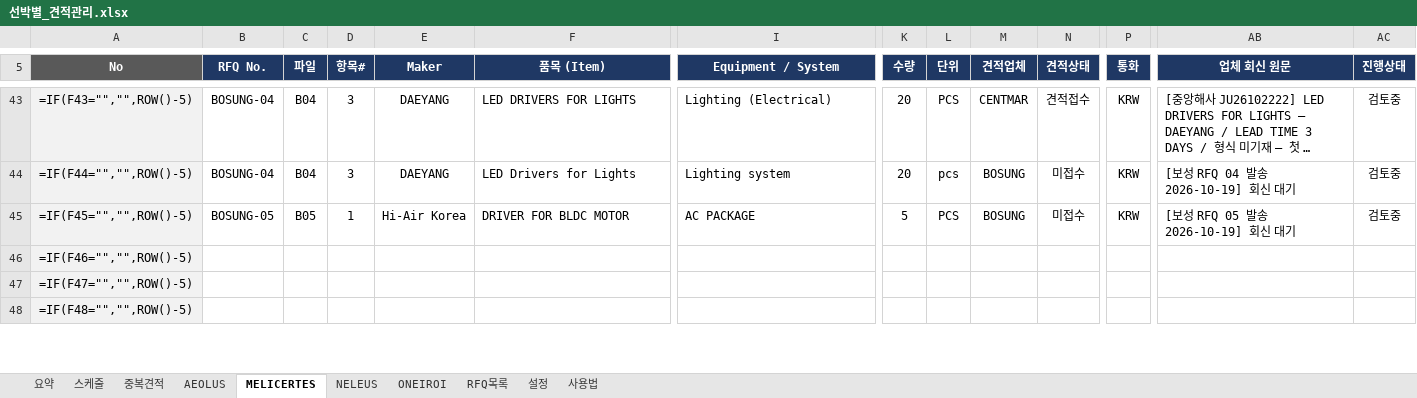
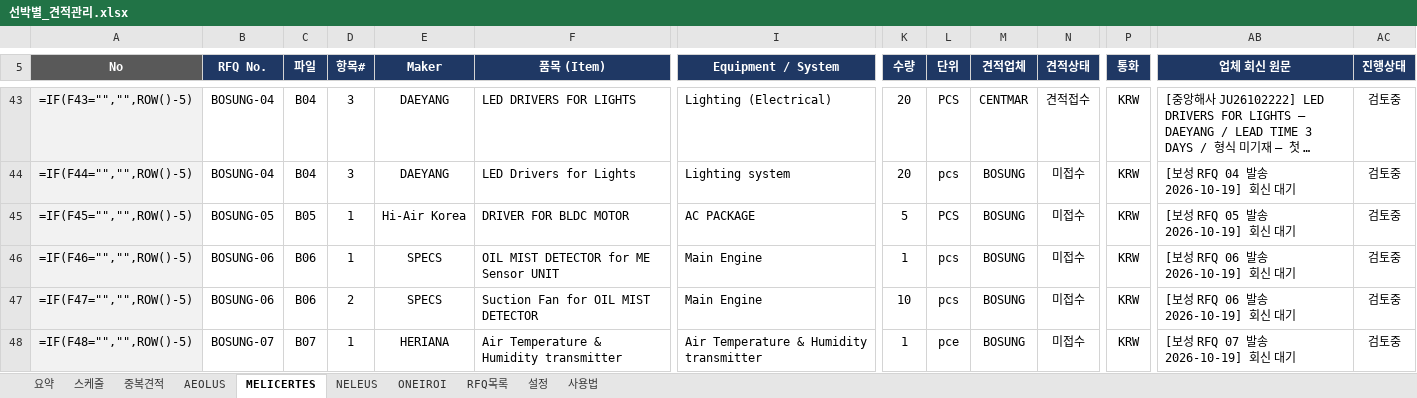
Before and after one commit to dotjdsla-byte/github-test, an Excel workbook: 선박별_견적관리.xlsx, sheet MELICERTES, drawn as a sheet; only a part is shown, gaps mark what is left out; long unchanged cells end in …; values as stored, in another font and other column widths than the file's, no borders; formulas without a stored value are shown as written; conditional formats not drawn; the diff covers the shown part only; the diff names each change by its address in the sheet, - before the commit and + after, or states it on an @@ line.

```diff
--- a/선박별_견적관리.xlsx (sheet MELICERTES)
+++ b/선박별_견적관리.xlsx (sheet MELICERTES)
-B46:B47 (RFQ No.): (empty)
+B46:B47 (RFQ No.): BOSUNG-06
-C46:C47 (파일): (empty)
+C46:C47 (파일): B06
-D46 (항목#): (empty)
+D46 (항목#): 1
-E46:E47 (Maker): (empty)
+E46:E47 (Maker): SPECS
-F46 (품목 (Item)): (empty)
+F46 (품목 (Item)): OIL MIST DETECTOR for ME Sensor UNIT
-I46:I47 (Equipment / System): (empty)
+I46:I47 (Equipment / System): Main Engine
-K46 (수량): (empty)
+K46 (수량): 1
-L46:L47 (단위): (empty)
+L46:L47 (단위): pcs
-M46:M48 (견적업체): (empty)
+M46:M48 (견적업체): BOSUNG
-N46:N48 (견적상태): (empty)
+N46:N48 (견적상태): 미접수
-P46:P48 (통화): (empty)
+P46:P48 (통화): KRW
-AB46:AB47 (업체 회신 원문): (empty)
+AB46:AB47 (업체 회신 원문): [보성 RFQ 06 발송 2026-10-19] 회신 대기
-AC46:AC48 (진행상태): (empty)
+AC46:AC48 (진행상태): 검토중
-D47 (항목#): (empty)
+D47 (항목#): 2
-F47 (품목 (Item)): (empty)
+F47 (품목 (Item)): Suction Fan for OIL MIST DETECTOR
-K47 (수량): (empty)
+K47 (수량): 10
-B48 (RFQ No.): (empty)
+B48 (RFQ No.): BOSUNG-07
-C48 (파일): (empty)
+C48 (파일): B07
-D48 (항목#): (empty)
+D48 (항목#): 1
-E48 (Maker): (empty)
+E48 (Maker): HERIANA
-F48 (품목 (Item)): (empty)
+F48 (품목 (Item)): Air Temperature & Humidity transmitter
-I48 (Equipment / System): (empty)
+I48 (Equipment / System): Air Temperature & Humidity transmitter
-K48 (수량): (empty)
+K48 (수량): 1
-L48 (단위): (empty)
+L48 (단위): pce
-AB48 (업체 회신 원문): (empty)
+AB48 (업체 회신 원문): [보성 RFQ 07 발송 2026-10-19] 회신 대기
```
Also changed, not shown: 123 edited cells and cell formats elsewhere in this sheet, sheet RFQ목록.
